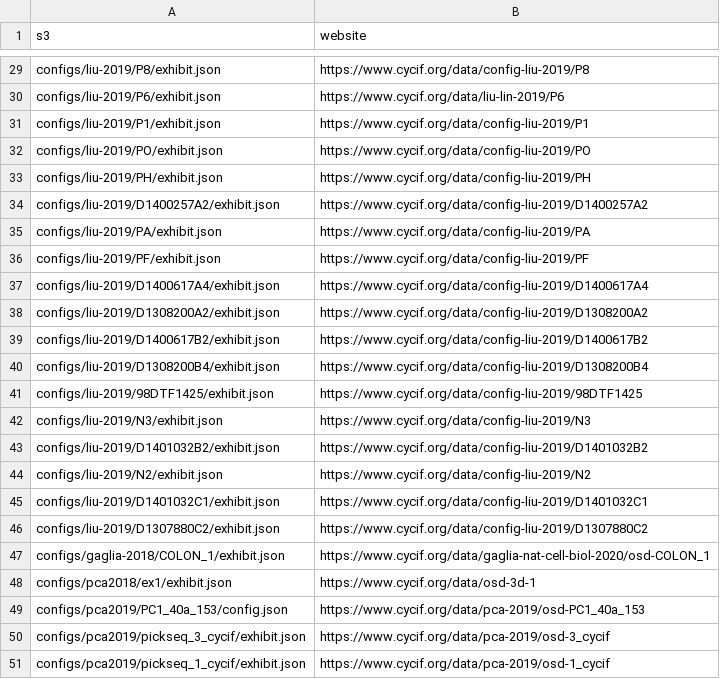
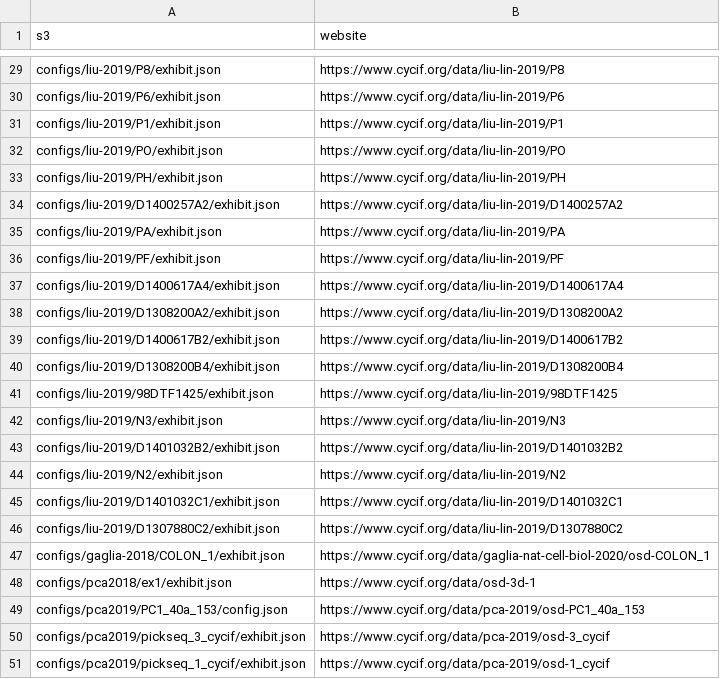
Before and after one commit to thejohnhoffer/count_minerva_reuse, a CSV file: cycif_s3_map.csv, drawn as a sheet; only a part is shown, gaps mark what is left out; the diff covers the shown part only; the diff names each change by its address in the sheet, - before the commit and + after, or states it on an @@ line.

```diff
--- a/cycif_s3_map.csv
+++ b/cycif_s3_map.csv
-B29 (website): https://www.cycif.org/data/config-liu-2019/P8
+B29 (website): https://www.cycif.org/data/liu-lin-2019/P8
-B31 (website): https://www.cycif.org/data/config-liu-2019/P1
+B31 (website): https://www.cycif.org/data/liu-lin-2019/P1
-B32 (website): https://www.cycif.org/data/config-liu-2019/PO
+B32 (website): https://www.cycif.org/data/liu-lin-2019/PO
-B33 (website): https://www.cycif.org/data/config-liu-2019/PH
+B33 (website): https://www.cycif.org/data/liu-lin-2019/PH
-B34 (website): https://www.cycif.org/data/config-liu-2019/D1400257A2
+B34 (website): https://www.cycif.org/data/liu-lin-2019/D1400257A2
-B35 (website): https://www.cycif.org/data/config-liu-2019/PA
+B35 (website): https://www.cycif.org/data/liu-lin-2019/PA
-B36 (website): https://www.cycif.org/data/config-liu-2019/PF
+B36 (website): https://www.cycif.org/data/liu-lin-2019/PF
-B37 (website): https://www.cycif.org/data/config-liu-2019/D1400617A4
+B37 (website): https://www.cycif.org/data/liu-lin-2019/D1400617A4
-B38 (website): https://www.cycif.org/data/config-liu-2019/D1308200A2
+B38 (website): https://www.cycif.org/data/liu-lin-2019/D1308200A2
-B39 (website): https://www.cycif.org/data/config-liu-2019/D1400617B2
+B39 (website): https://www.cycif.org/data/liu-lin-2019/D1400617B2
-B40 (website): https://www.cycif.org/data/config-liu-2019/D1308200B4
+B40 (website): https://www.cycif.org/data/liu-lin-2019/D1308200B4
-B41 (website): https://www.cycif.org/data/config-liu-2019/98DTF1425
+B41 (website): https://www.cycif.org/data/liu-lin-2019/98DTF1425
-B42 (website): https://www.cycif.org/data/config-liu-2019/N3
+B42 (website): https://www.cycif.org/data/liu-lin-2019/N3
-B43 (website): https://www.cycif.org/data/config-liu-2019/D1401032B2
+B43 (website): https://www.cycif.org/data/liu-lin-2019/D1401032B2
-B44 (website): https://www.cycif.org/data/config-liu-2019/N2
+B44 (website): https://www.cycif.org/data/liu-lin-2019/N2
-B45 (website): https://www.cycif.org/data/config-liu-2019/D1401032C1
+B45 (website): https://www.cycif.org/data/liu-lin-2019/D1401032C1
-B46 (website): https://www.cycif.org/data/config-liu-2019/D1307880C2
+B46 (website): https://www.cycif.org/data/liu-lin-2019/D1307880C2
```
Also changed, not shown: 27 edited cells elsewhere in this file.
